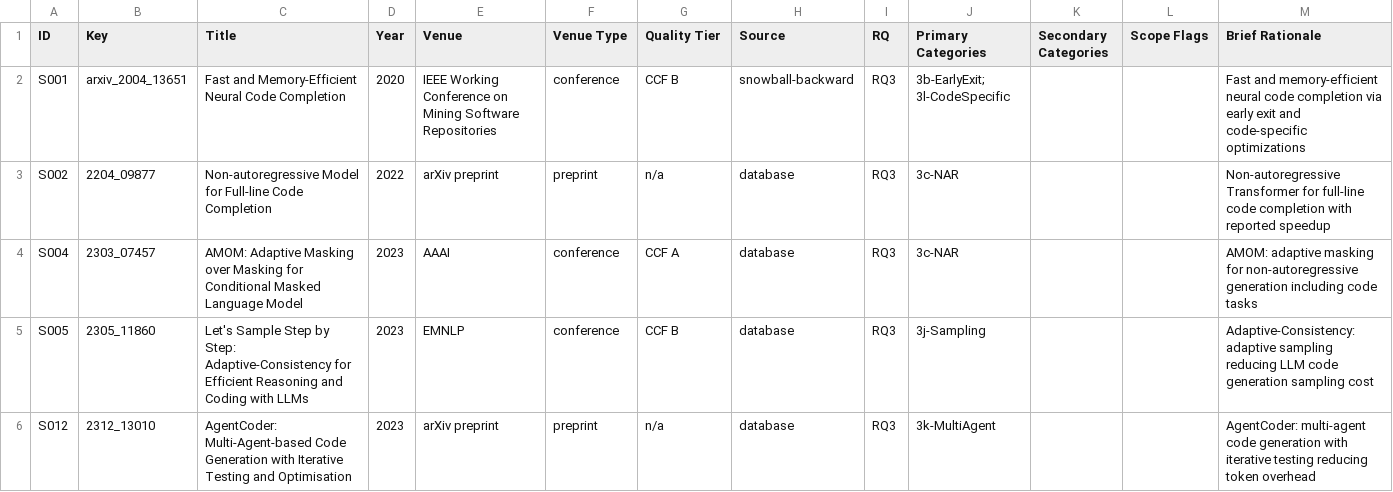
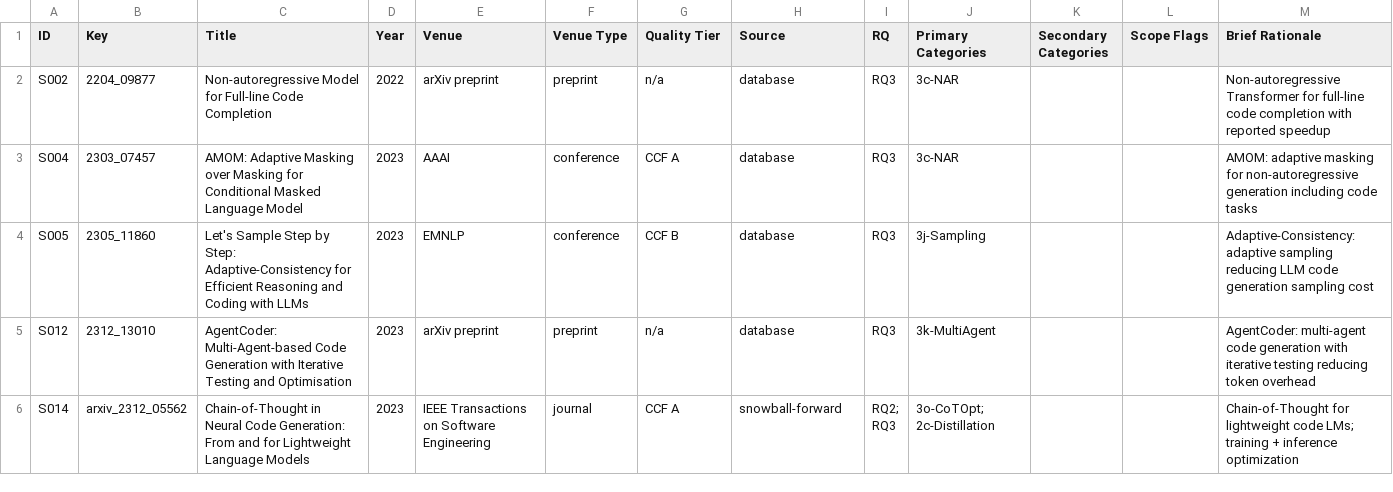
Before and after one commit to 1719930244/efficient-codegen-slr-replication, a CSV file: data/by-rq/rq3-studies.csv, drawn as a sheet; only a part is shown; the shorter side is filled out with more unchanged rows; the diff covers the shown part only; the diff names each change by its address in the sheet, - before the commit and + after, or states it on an @@ line.

```diff
--- a/data/by-rq/rq3-studies.csv
+++ b/data/by-rq/rq3-studies.csv
-row 2: S001 | arxiv_2004_13651 | Fast and Memory-Efficient Neural Code Completion | 2020 | IEEE Working Conference on Mining Software Repositories | conference | CCF B | snowball-backward | RQ3 | 3b-EarlyExit; 3l-CodeSpecific |  |  | Fast and memory-efficient neural code completion via early exit and code-specific optimizations
```
Also changed, not shown: 4 removed rows elsewhere in this file, data/by-rq/rq1-studies.csv, data/by-rq/rq4-studies.csv, 16 other files.
